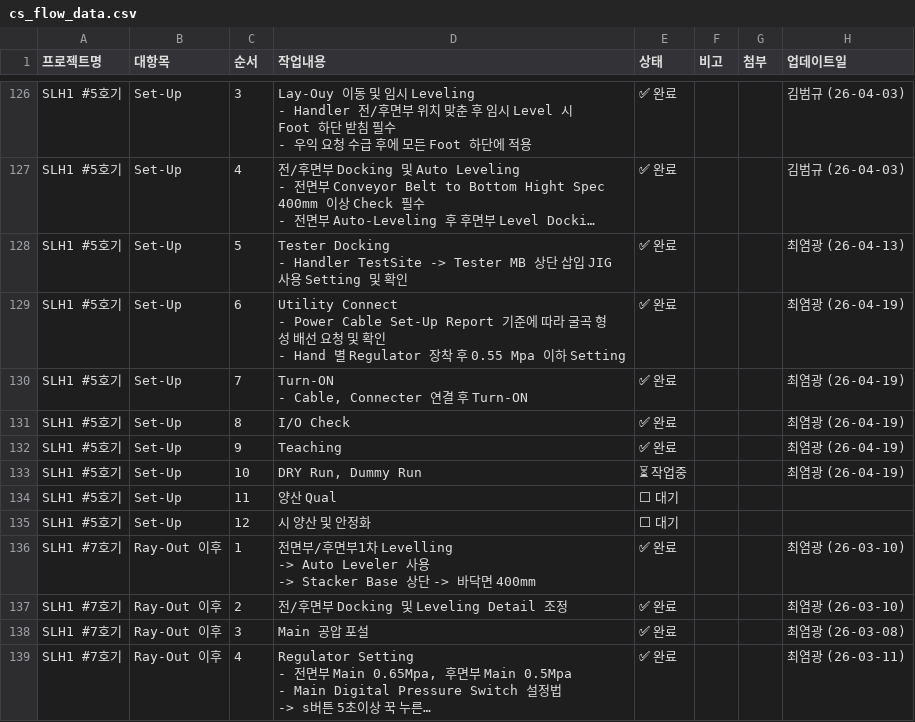
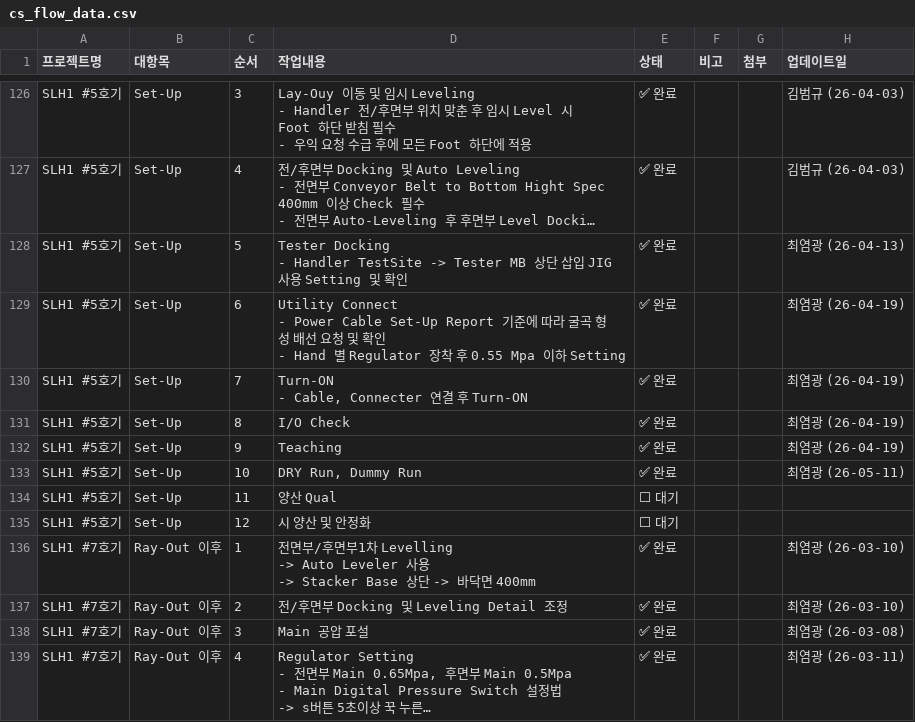
Before and after one commit to Saltlightchoi/my-work-log, a CSV file: cs_flow_data.csv, drawn as a sheet; only a part is shown, gaps mark what is left out; long unchanged cells end in ….

Commit message:
Update: SLH1 #5호기

```diff
--- a/cs_flow_data.csv
+++ b/cs_flow_data.csv
@@ -281,3 +281,3 @@ SLH1 #5호기,Set-Up,8,I/O Check,✅ 완료,,,최염광 (26-04-19)
 SLH1 #5호기,Set-Up,9,Teaching,✅ 완료,,,최염광 (26-04-19)
-SLH1 #5호기,Set-Up,10,"DRY Run, Dummy Run",⏳ 작업중,,,최염광 (26-04-19)
+SLH1 #5호기,Set-Up,10,"DRY Run, Dummy Run",✅ 완료,,,최염광 (26-05-11)
 SLH1 #5호기,Set-Up,11,양산 Qual,⬜ 대기,,,
```
